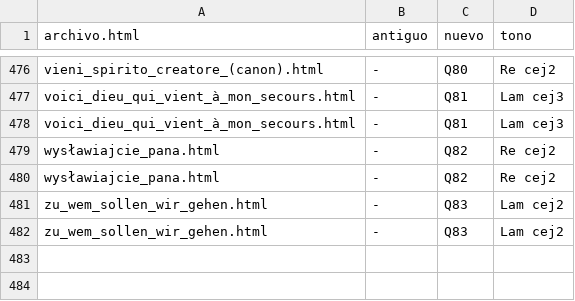
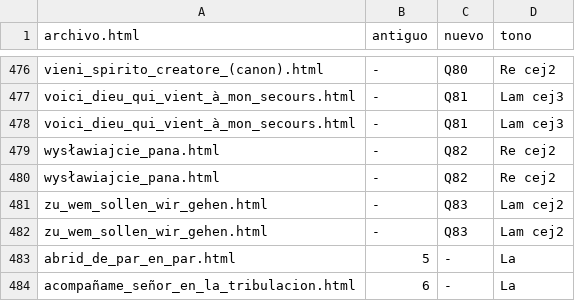
Before and after one commit to JuanjoML1/cantoralNSB, a CSV file: datos_cabeceras.csv, drawn as a sheet; only a part is shown, gaps mark what is left out.

Commit message:
Incluir cambios en índice y cabeceras
Incluir dos cantos en índice y cabeceras

```diff
--- a/datos_cabeceras.csv
+++ b/datos_cabeceras.csv
@@ -482 +482,3 @@ zu_wem_sollen_wir_gehen.html;-;Q83;Lam cej2
 zu_wem_sollen_wir_gehen.html;-;Q83;Lam cej2
+abrid_de_par_en_par.html;5;-;La
+acompañame_señor_en_la_tribulacion.html;6;-;La
```
Also changed, not shown: 1 other file.
